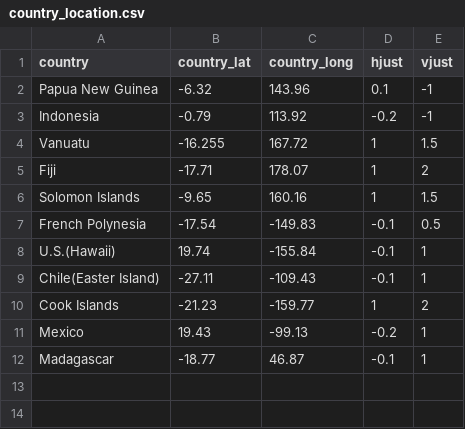
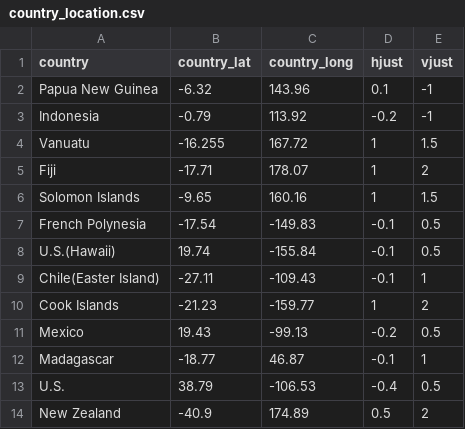
Before and after one commit to tinafang-1207/TEMPO_pre, a CSV file: data/country_location.csv, drawn as a sheet.

```diff
--- a/data/country_location.csv
+++ b/data/country_location.csv
@@ -7,6 +7,8 @@ Solomon Islands,-9.65,160.16,1,1.5
 French Polynesia,-17.54,-149.83,-0.1,0.5
-U.S.(Hawaii),19.74,-155.84,-0.1,1
+U.S.(Hawaii),19.74,-155.84,-0.1,0.5
 Chile(Easter Island),-27.11,-109.43,-0.1,1
 Cook Islands,-21.23,-159.77,1,2
-Mexico,19.43,-99.13,-0.2,1
+Mexico,19.43,-99.13,-0.2,0.5
 Madagascar,-18.77,46.87,-0.1,1
+U.S.,38.79,-106.53,-0.4,0.5
+New Zealand,-40.9,174.89,0.5,2
```
Also changed, not shown: data/data_original.csv, 14 other files.
